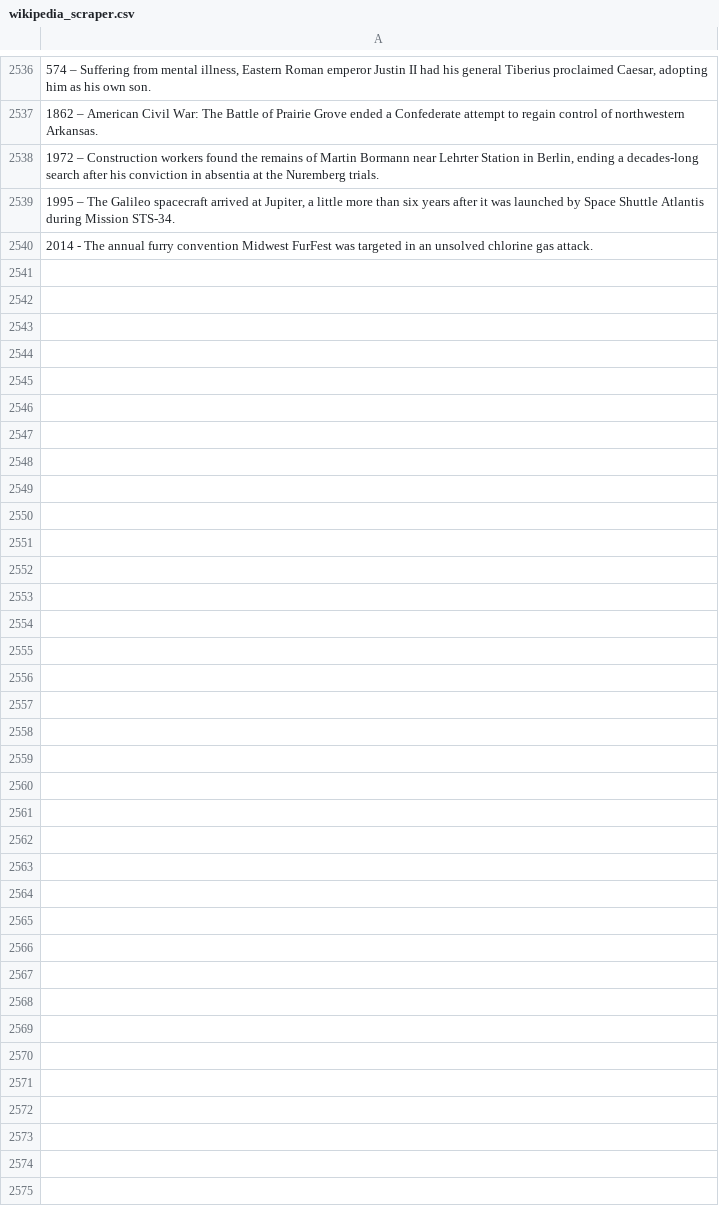
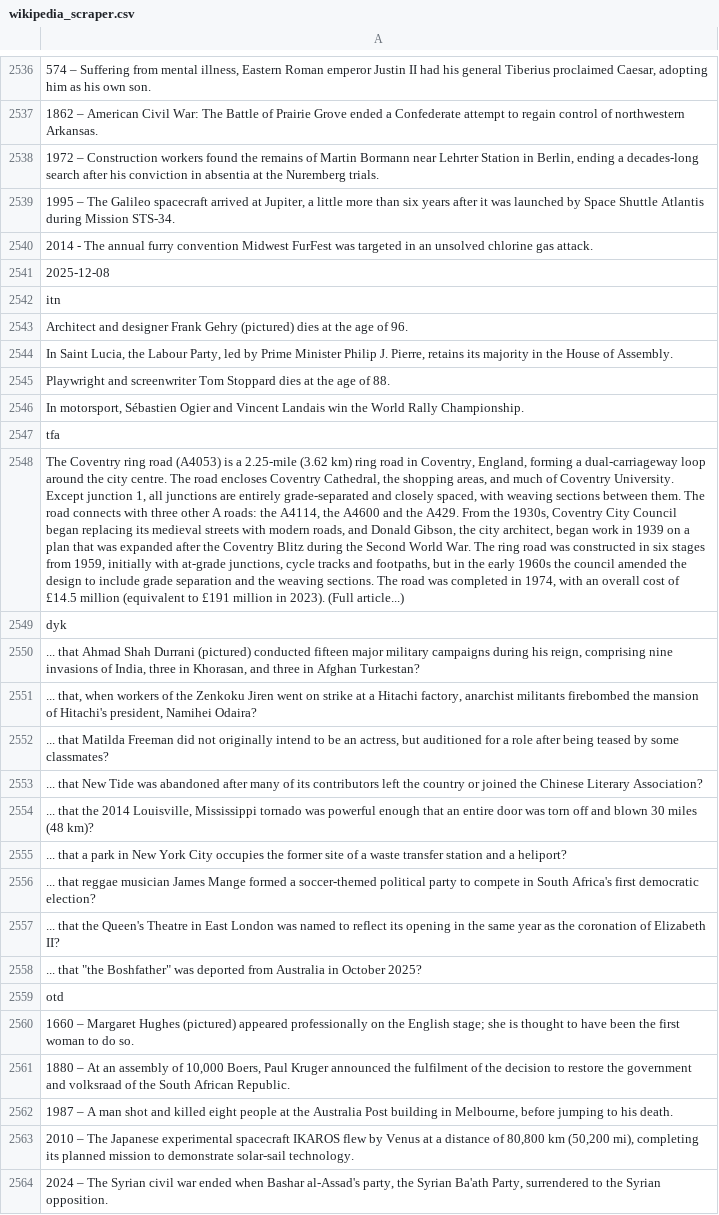
Before and after one commit to TobyP3/WebScraper, a CSV file: data/wikipedia_scraper.csv, drawn as a sheet; only a part is shown, gaps mark what is left out; the diff names each change by its address in the sheet, - before the commit and + after, or states it on an @@ line.

```diff
--- a/data/wikipedia_scraper.csv
+++ b/data/wikipedia_scraper.csv
+row 2541: 2025-12-08
+row 2542: itn
+row 2543: Architect and designer Frank Gehry (pictured) dies at the age of 96.
+row 2544: In Saint Lucia, the Labour Party, led by Prime Minister Philip J. Pierre, retains its majority in the House of Assembly.
+row 2545: Playwright and screenwriter Tom Stoppard dies at the age of 88.
+row 2546: In motorsport, Sébastien Ogier and Vincent Landais win the World Rally Championship.
+row 2547: tfa
+row 2548: The Coventry ring road (A4053) is a 2.25-mile (3.62 km) ring road in Coventry, England, forming a dual-carriageway loop around the city centre. The road encloses Coventry Cathedral, the shopping areas, and much of Coventry University. Except junction 1, all junctions are entirely grade-separated and closely spaced, with weaving sections between them. The road connects with three other A roads: the A4114, the A4600 and the A429. From the 1930s, Coventry City Council began replacing its medieval streets with modern roads, and Donald Gibson, the city architect, began work in 1939 on a plan that was expanded after the Coventry Blitz during the Second World War. The ring road was constructed in six stages from 1959, initially with at-grade junctions, cycle tracks and footpaths, but in the early 1960s the council amended the design to include grade separation and the weaving sections. The road was completed in 1974, with an overall cost of £14.5 million (equivalent to £191 million in 2023). (Full article...)
+row 2549: dyk
+row 2550: ... that Ahmad Shah Durrani (pictured) conducted fifteen major military campaigns during his reign, comprising nine invasions of India, three in Khorasan, and three in Afghan Turkestan?
+row 2551: ... that, when workers of the Zenkoku Jiren went on strike at a Hitachi factory, anarchist militants firebombed the mansion of Hitachi's president, Namihei Odaira?
+row 2552: ... that Matilda Freeman did not originally intend to be an actress, but auditioned for a role after being teased by some classmates?
+row 2553: ... that New Tide was abandoned after many of its contributors left the country or joined the Chinese Literary Association?
+row 2554: ... that the 2014 Louisville, Mississippi tornado was powerful enough that an entire door was torn off and blown 30 miles (48 km)?
+row 2555: ... that a park in New York City occupies the former site of a waste transfer station and a heliport?
+row 2556: ... that reggae musician James Mange formed a soccer-themed political party to compete in South Africa's first democratic election?
+row 2557: ... that the Queen's Theatre in East London was named to reflect its opening in the same year as the coronation of Elizabeth II?
+row 2558: ... that "the Boshfather" was deported from Australia in October 2025?
+row 2559: otd
+row 2560: 1660 – Margaret Hughes (pictured) appeared professionally on the English stage; she is thought to have been the first woman to do so.
+row 2561: 1880 – At an assembly of 10,000 Boers, Paul Kruger announced the fulfilment of the decision to restore the government and volksraad of the South African Republic.
+row 2562: 1987 – A man shot and killed eight people at the Australia Post building in Melbourne, before jumping to his death.
+row 2563: 2010 – The Japanese experimental spacecraft IKAROS flew by Venus at a distance of 80,800 km (50,200 mi), completing its planned mission to demonstrate solar-sail technology.
+row 2564: 2024 – The Syrian civil war ended when Bashar al-Assad's party, the Syrian Ba'ath Party, surrendered to the Syrian opposition.
```
